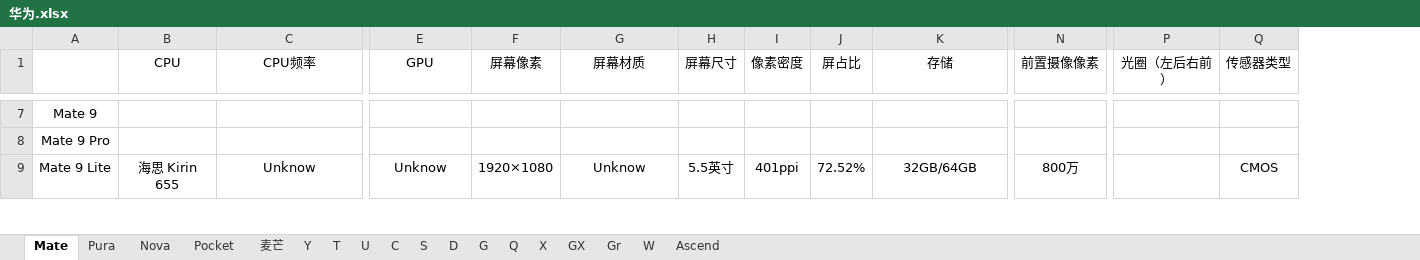
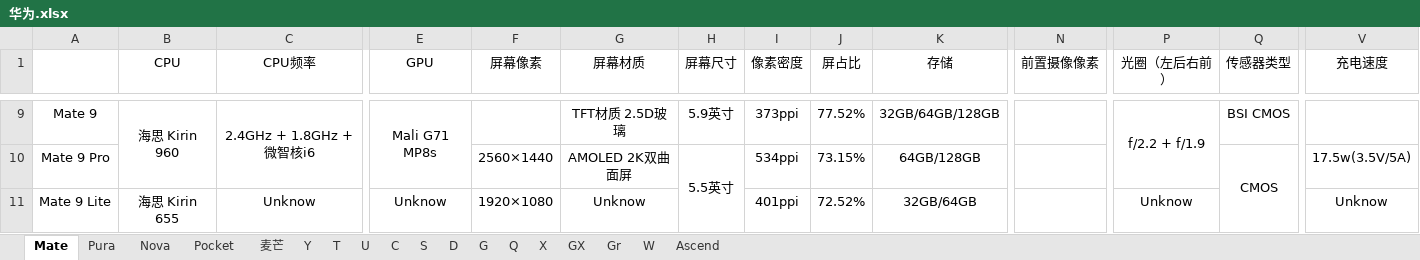
Before and after one commit to Grey-Wind/MobileInfo, an Excel workbook: 华为.xlsx, sheet Mate, drawn as a sheet; only a part is shown, gaps mark what is left out; values as stored, in another font and other column widths than the file's, no borders; addresses are those after the commit; the diff covers the shown part only; the diff names each change by its address in the sheet, - before the commit and + after, or states it on an @@ line.

Commit message:
mate 9之前全部搞完

```diff
--- a/华为.xlsx (sheet Mate)
+++ b/华为.xlsx (sheet Mate)
+column V (充电速度), rows 10-11: 17.5w(3.5V/5A) | Unknow
-B9 (CPU): (empty)
+B9 (CPU): 海思 Kirin 960
+B9:B10 merged
-C9 (CPU频率): (empty)
+C9 (CPU频率): 2.4GHz + 1.8GHz + 微智核i6
+C9:C10 merged
-E9 (GPU): (empty)
+E9 (GPU): Mali G71 MP8s
+E9:E10 merged
-G9 (屏幕材质): (empty)
+G9 (屏幕材质): TFT材质 2.5D玻璃
-H9 (屏幕尺寸): (empty)
+H9 (屏幕尺寸): 5.9英寸
-I9 (像素密度): (empty)
+I9 (像素密度): 373ppi
-J9 (屏占比): (empty)
+J9 (屏占比): 77.52%
-K9 (存储): (empty)
+K9 (存储): 32GB/64GB/128GB
-P9 (光圈（左后右前）): (empty)
+P9 (光圈（左后右前）): f/2.2 + f/1.9
+P9:P10 merged
-Q9 (传感器类型): (empty)
+Q9 (传感器类型): BSI CMOS
-F10 (屏幕像素): (empty)
+F10 (屏幕像素): 2560×1440
-G10 (屏幕材质): (empty)
+G10 (屏幕材质): AMOLED 2K双曲面屏
-H10 (屏幕尺寸): (empty)
+H10 (屏幕尺寸): 5.5英寸
+H10:H12 merged
-I10 (像素密度): (empty)
+I10 (像素密度): 534ppi
-J10 (屏占比): (empty)
+J10 (屏占比): 73.15%
-K10 (存储): (empty)
+K10 (存储): 64GB/128GB
-Q10 (传感器类型): (empty)
+Q10 (传感器类型): CMOS
+Q10:Q11 merged
-H11 (屏幕尺寸): 5.5英寸
+H11 (屏幕尺寸): (empty)
-N11 (前置摄像像素): 800万
+N11 (前置摄像像素): (empty)
-P11 (光圈（左后右前）): (empty)
+P11 (光圈（左后右前）): Unknow
-Q11 (传感器类型): CMOS
+Q11 (传感器类型): (empty)
```
Also changed, not shown: 2 added rows, 62 edited cells and merged cells elsewhere in this sheet.
